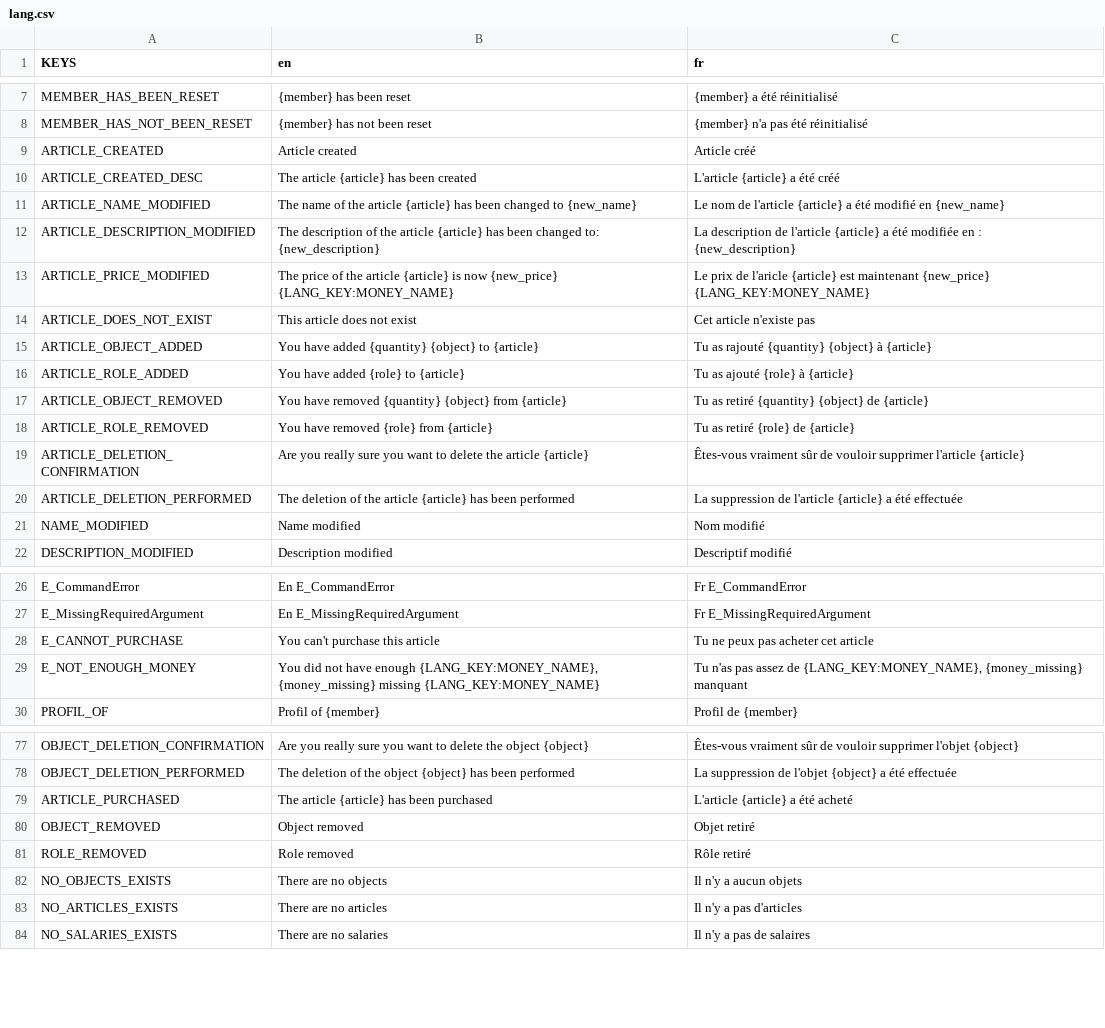
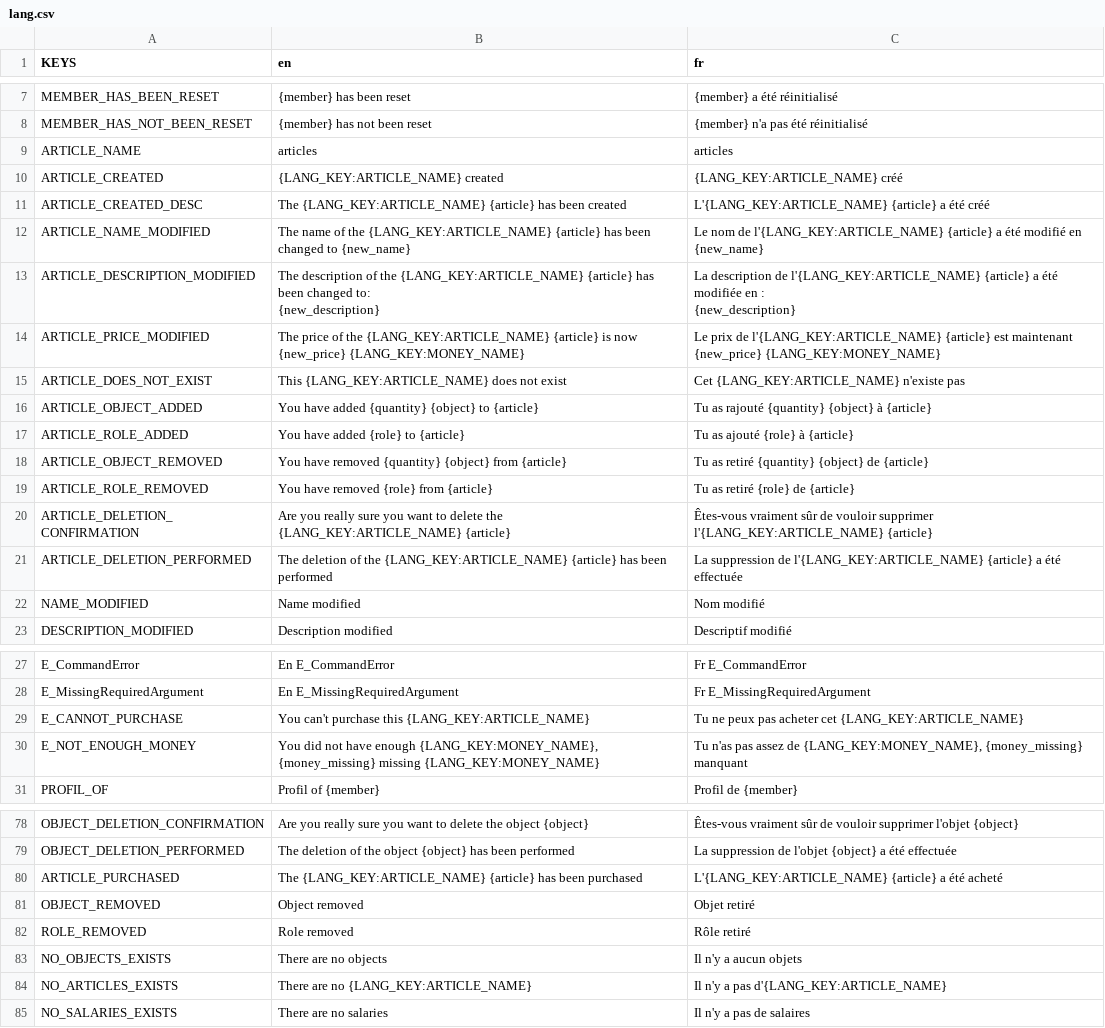
Before and after one commit to Dams4K/CoordBot, a CSV file: lang/lang.csv, drawn as a sheet; only a part is shown, gaps mark what is left out.

```diff
--- a/lang/lang.csv
+++ b/lang/lang.csv
@@ -8,12 +8,13 @@ MEMBER_HAS_BEEN_RESET,{member} has been reset,{member} a été réinitialisé
 MEMBER_HAS_NOT_BEEN_RESET,{member} has not been reset,{member} n'a pas été réinitialisé
-ARTICLE_CREATED,Article created,Article créé
-ARTICLE_CREATED_DESC,The article {article} has been created,L'article {article} a été créé
-ARTICLE_NAME_MODIFIED,The name of the article {article} has been changed to {new_name},Le nom de l'article {article} a été modifié en {new_name}
-ARTICLE_DESCRIPTION_MODIFIED,"The description of the article {article} has been changed to:
-
-{new_description}","La description de l'article {article} a été modifiée en :
-
-{new_description}"
-ARTICLE_PRICE_MODIFIED,The price of the article {article} is now {new_price} {LANG_KEY:MONEY_NAME},Le prix de l'aricle {article} est maintenant {new_price} {LANG_KEY:MONEY_NAME}
-ARTICLE_DOES_NOT_EXIST,This article does not exist,Cet article n'existe pas
+ARTICLE_NAME,articles,articles
+ARTICLE_CREATED,{LANG_KEY:ARTICLE_NAME} created,{LANG_KEY:ARTICLE_NAME} créé
+ARTICLE_CREATED_DESC,The {LANG_KEY:ARTICLE_NAME} {article} has been created,L'{LANG_KEY:ARTICLE_NAME} {article} a été créé
+ARTICLE_NAME_MODIFIED,The name of the {LANG_KEY:ARTICLE_NAME} {article} has been changed to {new_name},Le nom de l'{LANG_KEY:ARTICLE_NAME} {article} a été modifié en {new_name}
+ARTICLE_DESCRIPTION_MODIFIED,"The description of the {LANG_KEY:ARTICLE_NAME} {article} has been changed to:
+
+{new_description}","La description de l'{LANG_KEY:ARTICLE_NAME} {article} a été modifiée en :
+
+{new_description}"
+ARTICLE_PRICE_MODIFIED,The price of the {LANG_KEY:ARTICLE_NAME} {article} is now {new_price} {LANG_KEY:MONEY_NAME},Le prix de l'{LANG_KEY:ARTICLE_NAME} {article} est maintenant {new_price} {LANG_KEY:MONEY_NAME}
+ARTICLE_DOES_NOT_EXIST,This {LANG_KEY:ARTICLE_NAME} does not exist,Cet {LANG_KEY:ARTICLE_NAME} n'existe pas
 ARTICLE_OBJECT_ADDED,You have added {quantity} {object} to {article},Tu as rajouté {quantity} {object} à {article}
@@ -22,4 +23,4 @@ ARTICLE_OBJECT_REMOVED,You have removed {quantity} {object} from {article},Tu as
 ARTICLE_ROLE_REMOVED,You have removed {role} from {article},Tu as retiré {role} de {article}
-ARTICLE_DELETION_CONFIRMATION,Are you really sure you want to delete the article {article},Êtes-vous vraiment sûr de vouloir supprimer l'article {article}
-ARTICLE_DELETION_PERFORMED,The deletion of the article {article} has been performed,La suppression de l'article {article} a été effectuée
+ARTICLE_DELETION_CONFIRMATION,Are you really sure you want to delete the {LANG_KEY:ARTICLE_NAME} {article},Êtes-vous vraiment sûr de vouloir supprimer l'{LANG_KEY:ARTICLE_NAME} {article}
+ARTICLE_DELETION_PERFORMED,The deletion of the {LANG_KEY:ARTICLE_NAME} {article} has been performed,La suppression de l'{LANG_KEY:ARTICLE_NAME} {article} a été effectuée
 NAME_MODIFIED,Name modified,Nom modifié
@@ -31,3 +32,3 @@ E_CommandError,En E_CommandError,Fr E_CommandError
 E_MissingRequiredArgument,En E_MissingRequiredArgument,Fr E_MissingRequiredArgument
-E_CANNOT_PURCHASE,You can't purchase this article, Tu ne peux pas acheter cet article
+E_CANNOT_PURCHASE,You can't purchase this {LANG_KEY:ARTICLE_NAME}, Tu ne peux pas acheter cet {LANG_KEY:ARTICLE_NAME}
 E_NOT_ENOUGH_MONEY,"You did not have enough {LANG_KEY:MONEY_NAME}, {money_missing} missing {LANG_KEY:MONEY_NAME}","Tu n'as pas assez de {LANG_KEY:MONEY_NAME}, {money_missing} manquant"
@@ -82,3 +83,3 @@ OBJECT_DELETION_CONFIRMATION,Are you really sure you want to delete the object {
 OBJECT_DELETION_PERFORMED,The deletion of the object {object} has been performed,La suppression de l'objet {object} a été effectuée
-ARTICLE_PURCHASED,The article {article} has been purchased,L'article {article} a été acheté
+ARTICLE_PURCHASED,The {LANG_KEY:ARTICLE_NAME} {article} has been purchased,L'{LANG_KEY:ARTICLE_NAME} {article} a été acheté
 OBJECT_REMOVED,Object removed,Objet retiré
@@ -86,3 +87,3 @@ ROLE_REMOVED,Role removed,Rôle retiré
 NO_OBJECTS_EXISTS,There are no objects,Il n'y a aucun objets
-NO_ARTICLES_EXISTS,There are no articles,Il n'y a pas d'articles
+NO_ARTICLES_EXISTS,There are no {LANG_KEY:ARTICLE_NAME},Il n'y a pas d'{LANG_KEY:ARTICLE_NAME}
 NO_SALARIES_EXISTS,There are no salaries,Il n'y a pas de salaires
```
Also changed, not shown: 4 other files.
